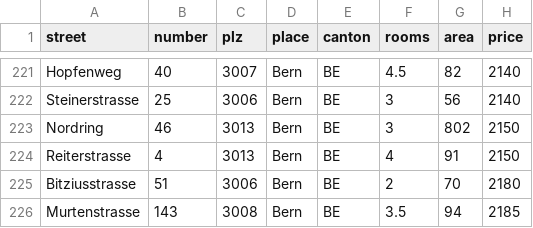
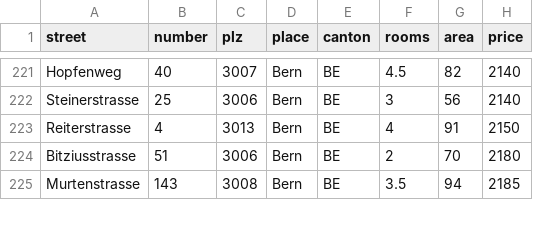
Before and after one commit to YannisSchmutz/DataScience, a CSV file: src/machine_learning/properties_analysis/properties_data_1.csv, drawn as a sheet; only a part is shown, gaps mark what is left out.

Commit message:
feat: Able to display scatter plots showing the relation between a feature and the price

```diff
--- a/src/machine_learning/properties_analysis/properties_data_1.csv
+++ b/src/machine_learning/properties_analysis/properties_data_1.csv
@@ -222,3 +222,2 @@ Hopfenweg,40,3007,Bern,BE,4.5,82,2140
 Steinerstrasse,25,3006,Bern,BE,3,56,2140
-Nordring,46,3013,Bern,BE,3,802,2150
 Reiterstrasse,4,3013,Bern,BE,4,91,2150
```
Also changed, not shown: 5 other files.
